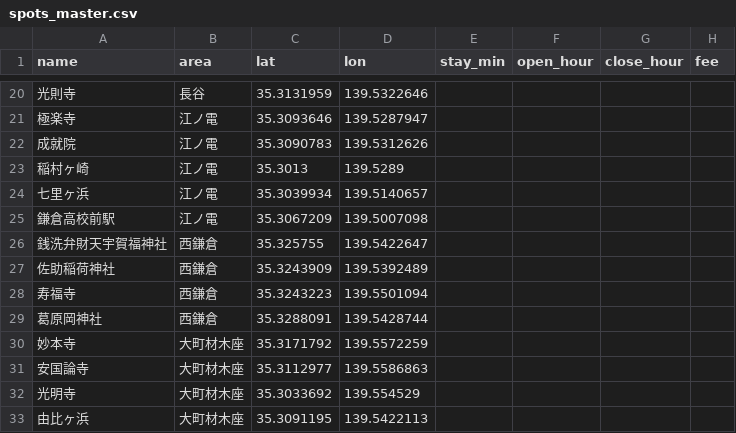
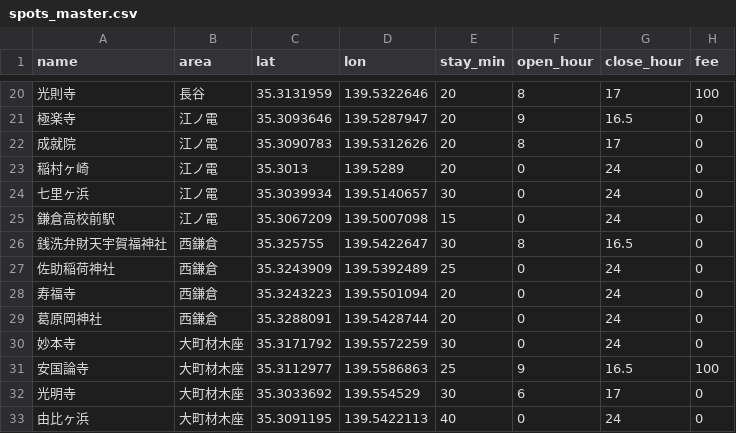
Before and after one commit to Soma2028/kanagawa-route, a CSV file: spots_master.csv, drawn as a sheet; only a part is shown, gaps mark what is left out; the diff covers the shown part only.

```diff
--- a/spots_master.csv
+++ b/spots_master.csv
@@ -20,14 +20,14 @@ name,area,lat,lon,stay_min,open_hour,close_hour,fee
-光則寺,長谷,35.3131959,139.5322646,,,,
-極楽寺,江ノ電,35.3093646,139.5287947,,,,
-成就院,江ノ電,35.3090783,139.5312626,,,,
-稲村ヶ崎,江ノ電,35.3013,139.5289,,,,
-七里ヶ浜,江ノ電,35.3039934,139.5140657,,,,
-鎌倉高校前駅,江ノ電,35.3067209,139.5007098,,,,
-銭洗弁財天宇賀福神社,西鎌倉,35.325755,139.5422647,,,,
-佐助稲荷神社,西鎌倉,35.3243909,139.5392489,,,,
-寿福寺,西鎌倉,35.3243223,139.5501094,,,,
-葛原岡神社,西鎌倉,35.3288091,139.5428744,,,,
-妙本寺,大町材木座,35.3171792,139.5572259,,,,
-安国論寺,大町材木座,35.3112977,139.5586863,,,,
-光明寺,大町材木座,35.3033692,139.554529,,,,
-由比ヶ浜,大町材木座,35.3091195,139.5422113,,,,
+光則寺,長谷,35.3131959,139.5322646,20,8,17,100
+極楽寺,江ノ電,35.3093646,139.5287947,20,9,16.5,0
+成就院,江ノ電,35.3090783,139.5312626,20,8,17,0
+稲村ヶ崎,江ノ電,35.3013,139.5289,20,0,24,0
+七里ヶ浜,江ノ電,35.3039934,139.5140657,30,0,24,0
+鎌倉高校前駅,江ノ電,35.3067209,139.5007098,15,0,24,0
+銭洗弁財天宇賀福神社,西鎌倉,35.325755,139.5422647,30,8,16.5,0
+佐助稲荷神社,西鎌倉,35.3243909,139.5392489,25,0,24,0
+寿福寺,西鎌倉,35.3243223,139.5501094,20,0,24,0
+葛原岡神社,西鎌倉,35.3288091,139.5428744,20,0,24,0
+妙本寺,大町材木座,35.3171792,139.5572259,30,0,24,0
+安国論寺,大町材木座,35.3112977,139.5586863,25,9,16.5,100
+光明寺,大町材木座,35.3033692,139.554529,30,6,17,0
+由比ヶ浜,大町材木座,35.3091195,139.5422113,40,0,24,0
```
Also changed, not shown: 80 edited cells elsewhere in this file.
